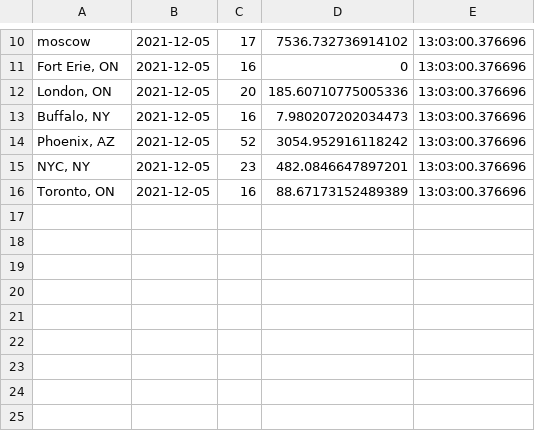
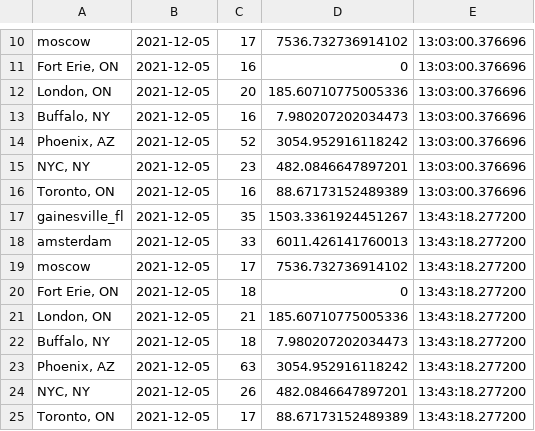
Before and after one commit to zordwizard/aqi_ripper_FE, a CSV file: aqi_checks.csv, drawn as a sheet; only a part is shown, gaps mark what is left out; the diff names each change by its address in the sheet, - before the commit and + after, or states it on an @@ line.

```diff
--- a/aqi_checks.csv
+++ b/aqi_checks.csv
+row 17: gainesville_fl | 2021-12-05 | 35 | 1503.3361924451267 | 13:43:18.277200
+row 18: amsterdam | 2021-12-05 | 33 | 6011.426141760013 | 13:43:18.277200
+row 19: moscow | 2021-12-05 | 17 | 7536.732736914102 | 13:43:18.277200
+row 20: Fort Erie, ON | 2021-12-05 | 18 | 0 | 13:43:18.277200
+row 21: London, ON | 2021-12-05 | 21 | 185.60710775005336 | 13:43:18.277200
+row 22: Buffalo, NY | 2021-12-05 | 18 | 7.980207202034473 | 13:43:18.277200
+row 23: Phoenix, AZ | 2021-12-05 | 63 | 3054.952916118242 | 13:43:18.277200
+row 24: NYC, NY | 2021-12-05 | 26 | 482.0846647897201 | 13:43:18.277200
+row 25: Toronto, ON | 2021-12-05 | 17 | 88.67173152489389 | 13:43:18.277200
```
Also changed, not shown: 3 other files.
